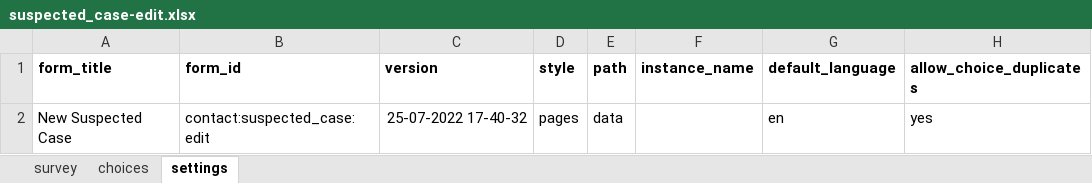
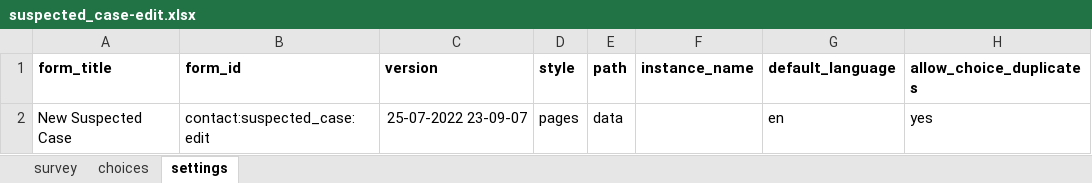
Before and after one commit to oyierp/Bodaboda_Test, an Excel workbook: config-boda-moh-ke-master/forms/contact/suspected_case-edit.xlsx, sheet settings, drawn as a sheet; values as stored, in another font and other column widths than the file's, no borders; the diff names each change by its address in the sheet, - before the commit and + after, or states it on an @@ line.

Commit message:
Add files via upload

```diff
--- a/config-boda-moh-ke-master/forms/contact/suspected_case-edit.xlsx (sheet settings)
+++ b/config-boda-moh-ke-master/forms/contact/suspected_case-edit.xlsx (sheet settings)
-C2 (version): 25-07-2022 17-40-32
+C2 (version): 25-07-2022 23-09-07
```
Also changed, not shown: sheet choices.
